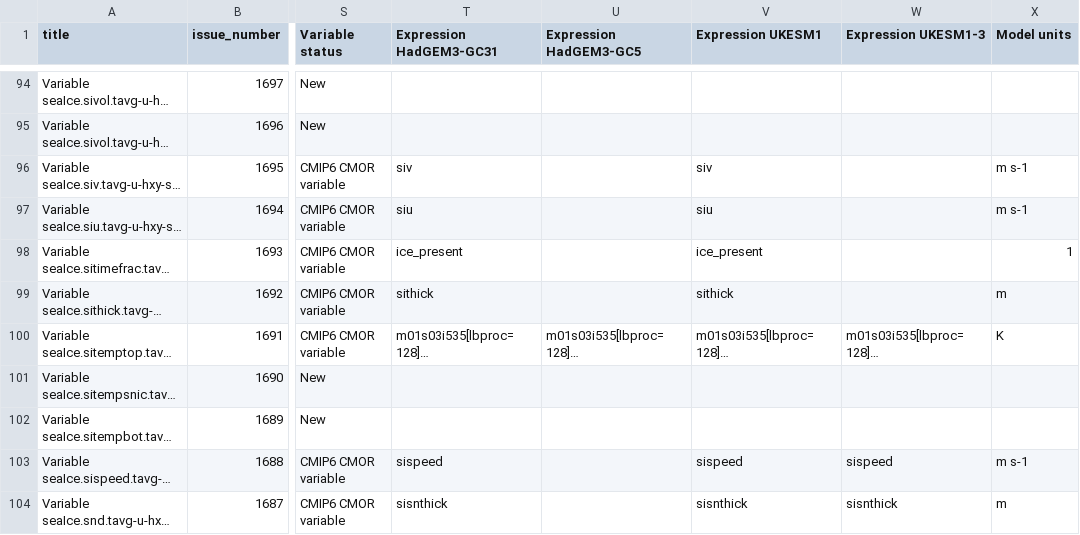
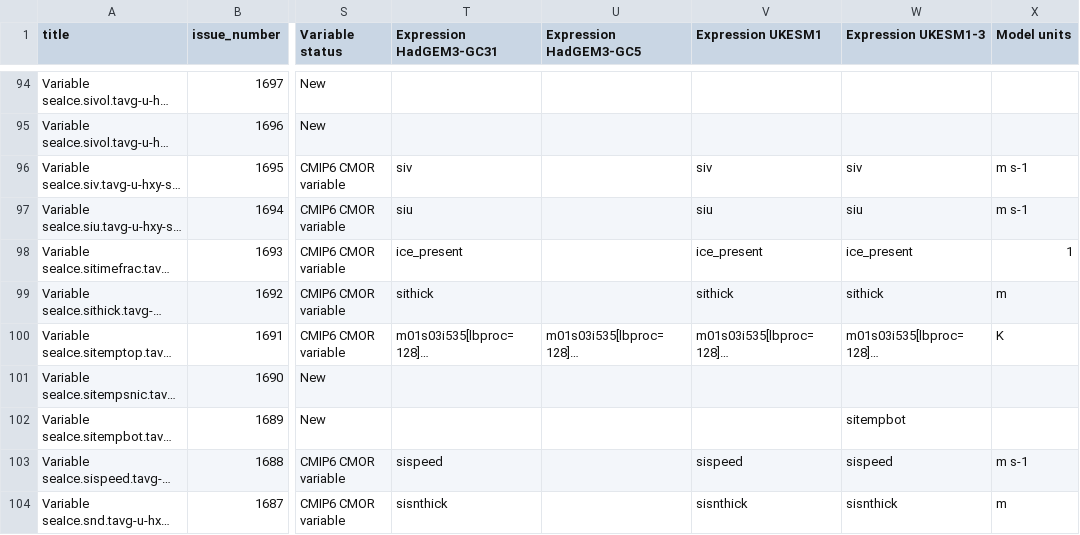
Before and after one commit to UKNCSP/CDDS-CMIP7-mappings, a CSV file: data/seaIce_mappings.csv, drawn as a sheet; only a part is shown, gaps mark what is left out; long unchanged cells end in …; the diff names each change by its address in the sheet, - before the commit and + after, or states it on an @@ line.

```diff
--- a/data/seaIce_mappings.csv
+++ b/data/seaIce_mappings.csv
-W96 (Expression UKESM1-3): (empty)
+W96 (Expression UKESM1-3): siv
-W97 (Expression UKESM1-3): (empty)
+W97 (Expression UKESM1-3): siu
-W98 (Expression UKESM1-3): (empty)
+W98 (Expression UKESM1-3): ice_present
-W99 (Expression UKESM1-3): (empty)
+W99 (Expression UKESM1-3): sithick
-W102 (Expression UKESM1-3): (empty)
+W102 (Expression UKESM1-3): sitempbot
```
Also changed, not shown: data/seaIce_mappings_CMIP6.csv, data/seaIce_mappings_new.csv, 2 other files.
